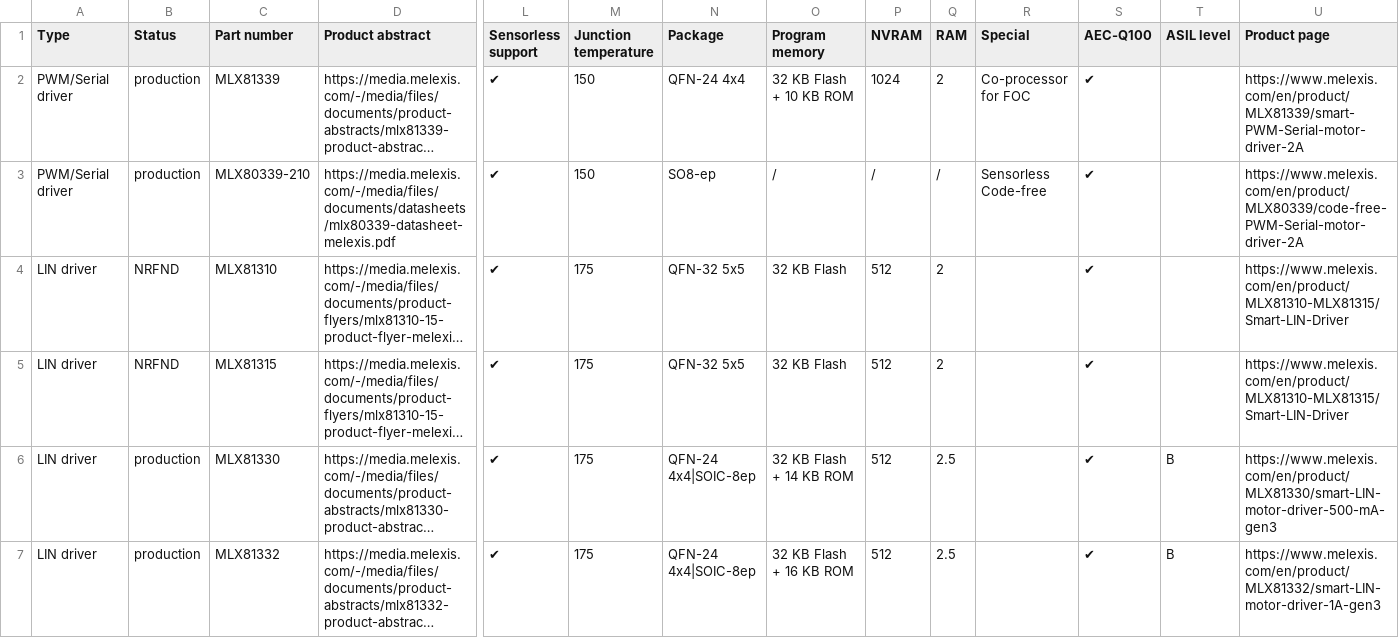
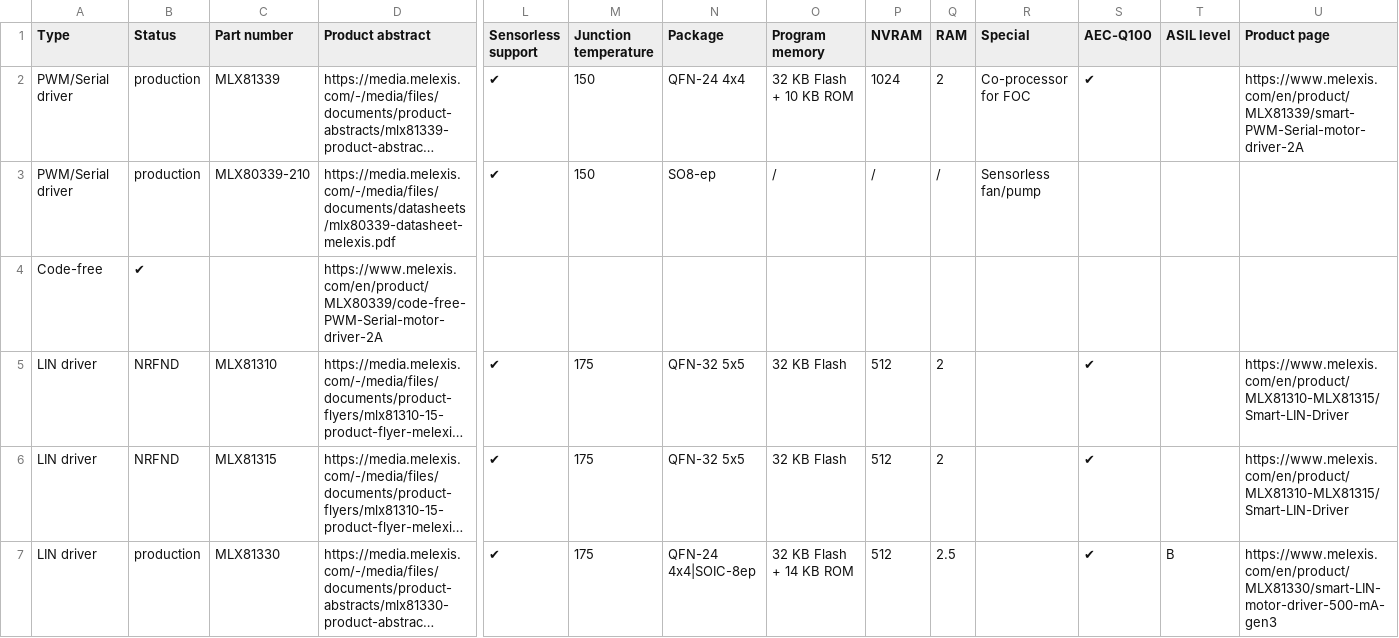
Before and after one commit to MelexisBC/Wizard--Embedded-Motor-Driver-ICs-Data, a CSV file: Embedded-Motor-Driver-ICs-Wizard-Data.csv, drawn as a sheet; only a part is shown, gaps mark what is left out; the shorter side is filled out with more unchanged rows; long unchanged cells end in …; rows hold the shown columns only; the diff names each change by its address in the sheet, - before the commit and + after, or states it on an @@ line.

Commit message:
Wizard - Embedded motor driver ICs - Google sheet updated

```diff
--- a/Embedded-Motor-Driver-ICs-Wizard-Data.csv
+++ b/Embedded-Motor-Driver-ICs-Wizard-Data.csv
-R3 (Special): Sensorless Code-free
+R3 (Special): Sensorless fan/pump
-S3 (AEC-Q100): ✔
+S3 (AEC-Q100): (empty)
-U3 (Product page): https://www.melexis.com/en/product/MLX80339/code-free-PWM-Serial-motor-driver-2A
+U3 (Product page): (empty)
+row 4: Code-free | ✔ |  | https://www.melexis.com/en/product/MLX80339/code-free-PWM-Serial-motor-driver-2A
```
